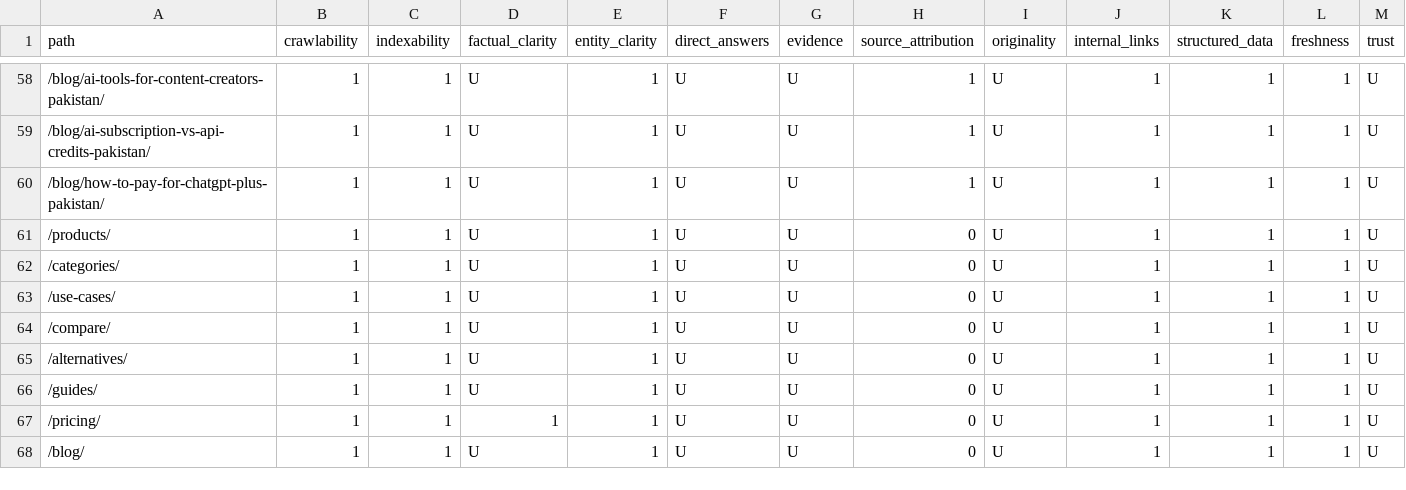
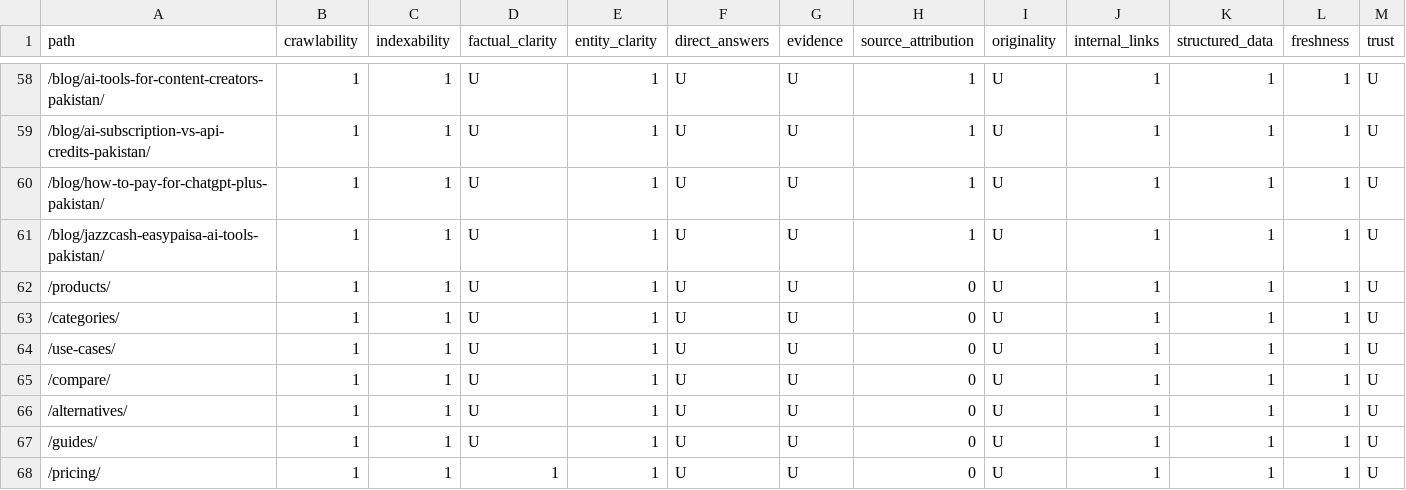
Before and after one commit to su92-bsaim-f24-127-hue/ai-tools-zone, a CSV file: reports/citation-readiness.csv, drawn as a sheet; only a part is shown, gaps mark what is left out; the shorter side is filled out with more unchanged rows; rows hold the shown columns only; the diff names each change by its address in the sheet, - before the commit and + after, or states it on an @@ line.

```diff
--- a/reports/citation-readiness.csv
+++ b/reports/citation-readiness.csv
+row 61: /blog/jazzcash-easypaisa-ai-tools-pakistan/ | 1 | 1 | U | 1 | U | U | 1 | U | 1 | 1 | 1 | U
```
Also changed, not shown: SEO-KEYWORD-MAP.csv, reports/seo-page-inventory.csv, 6 other files.
